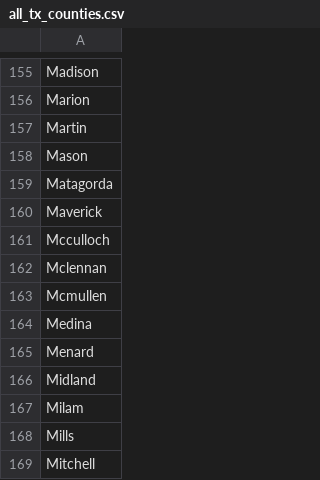
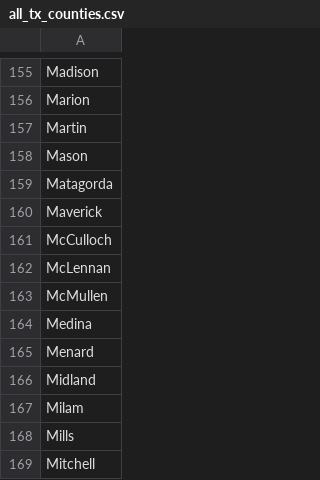
Before and after one commit to bayesimpact/encompass, a CSV file: data/Texas/all_tx_counties.csv, drawn as a sheet; only a part is shown, gaps mark what is left out.

Commit message:
Fix counties

```diff
--- a/data/Texas/all_tx_counties.csv
+++ b/data/Texas/all_tx_counties.csv
@@ -160,5 +160,5 @@ Matagorda
 Maverick
-Mcculloch
-Mclennan
-Mcmullen
+McCulloch
+McLennan
+McMullen
 Medina
```
